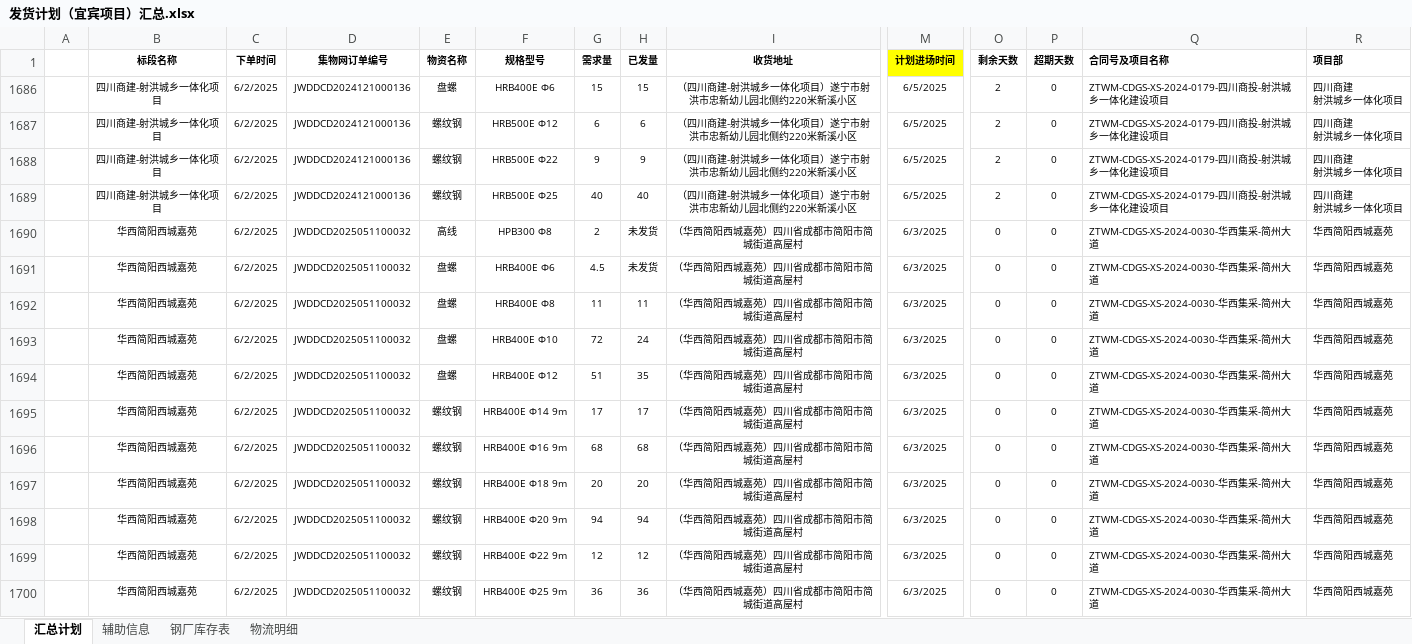
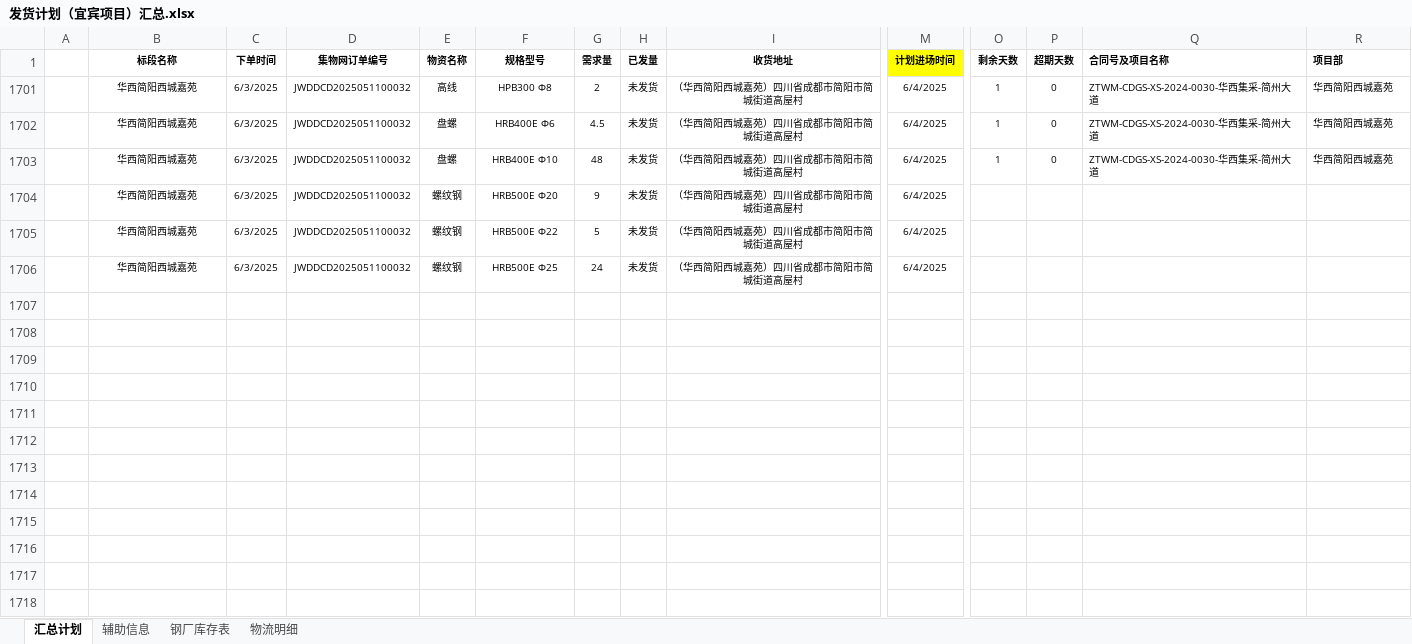
Before and after one commit to monizhou/TVBOX, an Excel workbook: 发货计划（宜宾项目）汇总.xlsx, sheet 汇总计划, drawn as a sheet; only a part is shown, gaps mark what is left out; values as stored, in another font and other column widths than the file's, no borders; conditional formats not drawn; removed rows and columns are numbered as before the commit, all else as after; rows hold the shown columns only; ↵ is a line break in a cell; the diff names each change by its address in the sheet, - before the commit and + after, or states it on an @@ line.

```diff
--- a/发货计划（宜宾项目）汇总.xlsx (sheet 汇总计划)
+++ b/发货计划（宜宾项目）汇总.xlsx (sheet 汇总计划)
@@ row 1686 hidden:  | 四川商建-射洪城乡一体化项目 | 6/2/2025 | JWDDCD2024121000136 | 盘螺 | HRB400E Φ6 | 15 | 15 | （四川商建-射洪城乡一体化项目）遂宁市射洪市忠新幼儿园北侧约220米新溪小区 | 6/5/2025 | 2 | 0 | ZTWM-CDGS-XS-2024-0179-四川商投-射洪城乡一体化建设项目 | 四川商建 ↵ 射洪城乡一体化项目 @@
@@ row 1687 hidden:  | 四川商建-射洪城乡一体化项目 | 6/2/2025 | JWDDCD2024121000136 | 螺纹钢 | HRB500E Φ12 | 6 | 6 | （四川商建-射洪城乡一体化项目）遂宁市射洪市忠新幼儿园北侧约220米新溪小区 | 6/5/2025 | 2 | 0 | ZTWM-CDGS-XS-2024-0179-四川商投-射洪城乡一体化建设项目 | 四川商建 ↵ 射洪城乡一体化项目 @@
@@ row 1688 hidden:  | 四川商建-射洪城乡一体化项目 | 6/2/2025 | JWDDCD2024121000136 | 螺纹钢 | HRB500E Φ22 | 9 | 9 | （四川商建-射洪城乡一体化项目）遂宁市射洪市忠新幼儿园北侧约220米新溪小区 | 6/5/2025 | 2 | 0 | ZTWM-CDGS-XS-2024-0179-四川商投-射洪城乡一体化建设项目 | 四川商建 ↵ 射洪城乡一体化项目 @@
@@ row 1689 hidden:  | 四川商建-射洪城乡一体化项目 | 6/2/2025 | JWDDCD2024121000136 | 螺纹钢 | HRB500E Φ25 | 40 | 40 | （四川商建-射洪城乡一体化项目）遂宁市射洪市忠新幼儿园北侧约220米新溪小区 | 6/5/2025 | 2 | 0 | ZTWM-CDGS-XS-2024-0179-四川商投-射洪城乡一体化建设项目 | 四川商建 ↵ 射洪城乡一体化项目 @@
-C1701:C1702 (下单时间): 6/2/2025
+C1701:C1702 (下单时间): 6/3/2025
-M1701:M1702 (计划进场时间): 6/3/2025
+M1701:M1702 (计划进场时间): 6/4/2025
-O1701:O1702 (剩余天数): 0
+O1701:O1702 (剩余天数): 1
@@ row 1692 hidden:  | 华西简阳西城嘉苑 | 6/2/2025 | JWDDCD2025051100032 | 盘螺 | HRB400E Φ8 | 11 | 11 | （华西简阳西城嘉苑）四川省成都市简阳市简城街道高屋村 | 6/3/2025 | 0 | 0 | ZTWM-CDGS-XS-2024-0030-华西集采-简州大道 | 华西简阳西城嘉苑 @@
-C1703 (下单时间): 6/2/2025
+C1703 (下单时间): 6/3/2025
-G1703 (需求量): 72
+G1703 (需求量): 48
-H1703 (已发量): 24
+H1703 (已发量): 未发货
-M1703 (计划进场时间): 6/3/2025
+M1703 (计划进场时间): 6/4/2025
-O1703 (剩余天数): 0
+O1703 (剩余天数): 1
@@ row 1694 hidden:  | 华西简阳西城嘉苑 | 6/2/2025 | JWDDCD2025051100032 | 盘螺 | HRB400E Φ12 | 51 | 35 | （华西简阳西城嘉苑）四川省成都市简阳市简城街道高屋村 | 6/3/2025 | 0 | 0 | ZTWM-CDGS-XS-2024-0030-华西集采-简州大道 | 华西简阳西城嘉苑 @@
@@ row 1695 hidden:  | 华西简阳西城嘉苑 | 6/2/2025 | JWDDCD2025051100032 | 螺纹钢 | HRB400E Φ14 9m | 17 | 17 | （华西简阳西城嘉苑）四川省成都市简阳市简城街道高屋村 | 6/3/2025 | 0 | 0 | ZTWM-CDGS-XS-2024-0030-华西集采-简州大道 | 华西简阳西城嘉苑 @@
@@ row 1696 hidden:  | 华西简阳西城嘉苑 | 6/2/2025 | JWDDCD2025051100032 | 螺纹钢 | HRB400E Φ16 9m | 68 | 68 | （华西简阳西城嘉苑）四川省成都市简阳市简城街道高屋村 | 6/3/2025 | 0 | 0 | ZTWM-CDGS-XS-2024-0030-华西集采-简州大道 | 华西简阳西城嘉苑 @@
@@ row 1697 hidden:  | 华西简阳西城嘉苑 | 6/2/2025 | JWDDCD2025051100032 | 螺纹钢 | HRB400E Φ18 9m | 20 | 20 | （华西简阳西城嘉苑）四川省成都市简阳市简城街道高屋村 | 6/3/2025 | 0 | 0 | ZTWM-CDGS-XS-2024-0030-华西集采-简州大道 | 华西简阳西城嘉苑 @@
-C1704:C1706 (下单时间): 6/2/2025
+C1704:C1706 (下单时间): 6/3/2025
-F1704 (规格型号): HRB400E Φ20 9m
+F1704 (规格型号): HRB500E Φ20
-G1704 (需求量): 94
+G1704 (需求量): 9
-H1704 (已发量): 94
+H1704 (已发量): 未发货
-M1704:M1706 (计划进场时间): 6/3/2025
+M1704:M1706 (计划进场时间): 6/4/2025
-O1704:O1706 (剩余天数): 0
+O1704:O1706 (剩余天数): (empty)
-P1704:P1706 (超期天数): 0
+P1704:P1706 (超期天数): (empty)
-Q1704:Q1706 (合同号及项目名称): ZTWM-CDGS-XS-2024-0030-华西集采-简州大道
+Q1704:Q1706 (合同号及项目名称): (empty)
-R1704:R1706 (项目部): 华西简阳西城嘉苑
+R1704:R1706 (项目部): (empty)
-F1705 (规格型号): HRB400E Φ22 9m
+F1705 (规格型号): HRB500E Φ22
-G1705 (需求量): 12
+G1705 (需求量): 5
-H1705 (已发量): 12
+H1705 (已发量): 未发货
-F1706 (规格型号): HRB400E Φ25 9m
+F1706 (规格型号): HRB500E Φ25
-G1706 (需求量): 36
+G1706 (需求量): 24
-H1706 (已发量): 36
+H1706 (已发量): 未发货
```
Also changed, not shown: formulas that keep their value, 1 other file.
